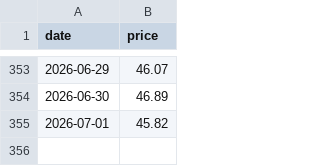
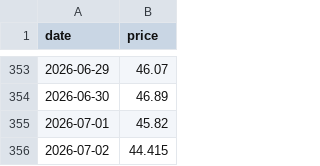
Before and after one commit to Hya-cinthus/special_situation, a CSV file: situations/agix_kraneshares/data/processed/price_daily.csv, drawn as a sheet; only a part is shown, gaps mark what is left out.

```diff
--- a/situations/agix_kraneshares/data/processed/price_daily.csv
+++ b/situations/agix_kraneshares/data/processed/price_daily.csv
@@ -355 +355,2 @@ date,price
 2026-07-01,45.82
+2026-07-02,44.415
```
Also changed, not shown: situations/arkvx_arkventure/data/processed/price_daily.csv, situations/dxyz_destiny/data/processed/price_daily.csv, 28 other files.
